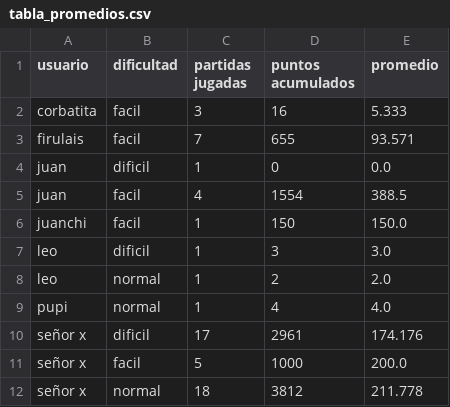
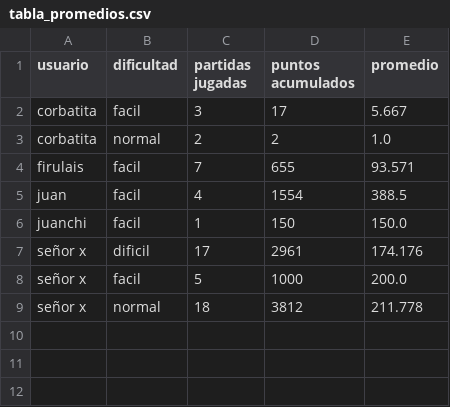
Before and after one commit to leonelranieri/Figurace.py, a CSV file: src/core/data/tabla_promedios.csv, drawn as a sheet.

```diff
--- a/src/core/data/tabla_promedios.csv
+++ b/src/core/data/tabla_promedios.csv
@@ -1,10 +1,7 @@
 usuario,dificultad,partidas jugadas,puntos acumulados,promedio
-corbatita,facil,3,16,5.333
+corbatita,facil,3,17,5.667
+corbatita,normal,2,2,1.0
 firulais,facil,7,655,93.571
-juan,dificil,1,0,0.0
 juan,facil,4,1554,388.5
 juanchi,facil,1,150,150.0
-leo,dificil,1,3,3.0
-leo,normal,1,2,2.0
-pupi,normal,1,4,4.0
 señor x,dificil,17,2961,174.176
```
Also changed, not shown: 4 other files.
